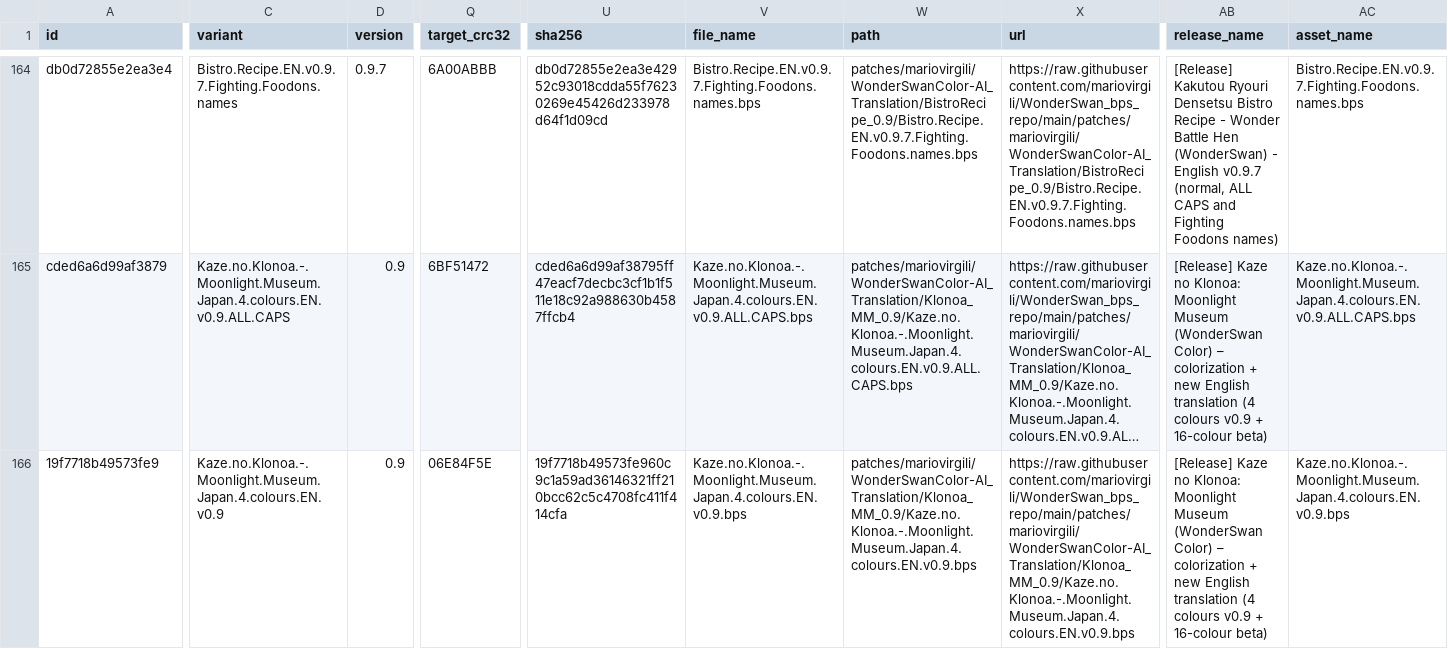
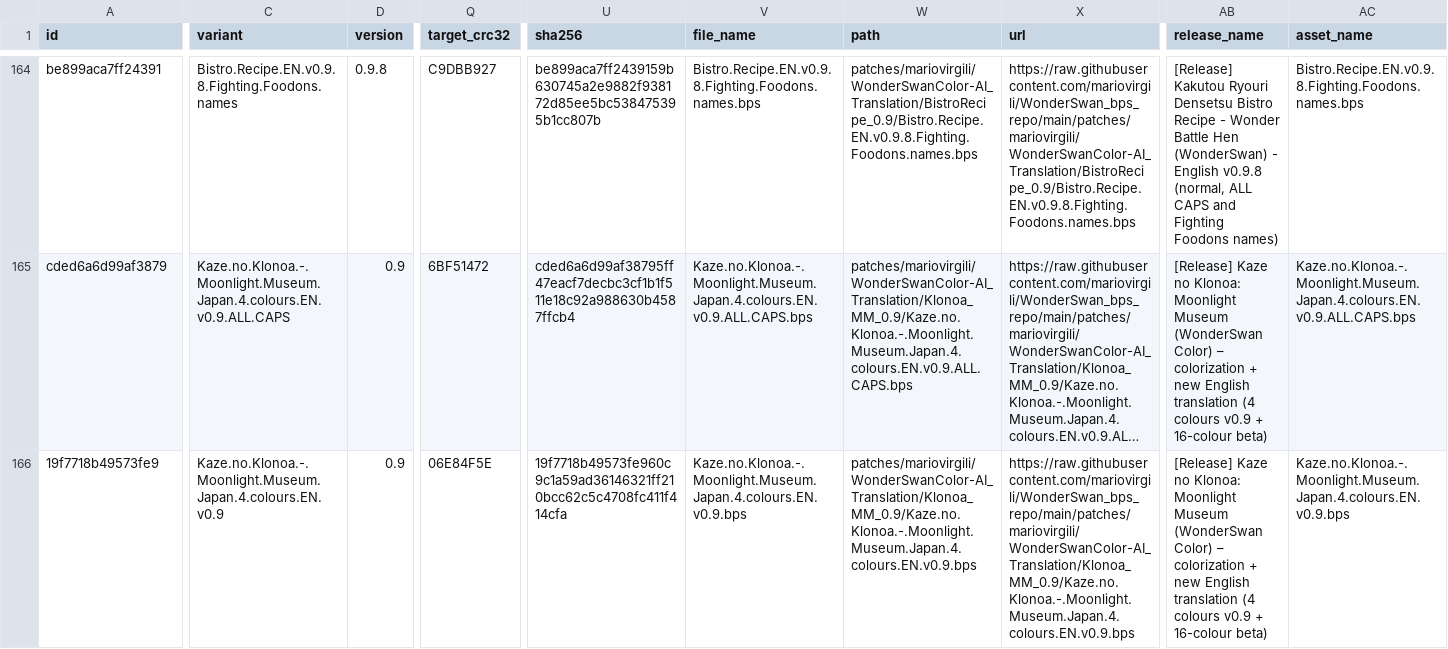
Before and after one commit to mariovirgili/WonderSwan_bps_repo, a CSV file: index.csv, drawn as a sheet; only a part is shown, gaps mark what is left out; long unchanged cells end in …; the diff covers the shown part only; the diff names each change by its address in the sheet, - before the commit and + after, or states it on an @@ line.

```diff
--- a/index.csv
+++ b/index.csv
-A164 (id): db0d72855e2ea3e4
+A164 (id): be899aca7ff24391
-C164 (variant): Bistro.Recipe.EN.v0.9.7.Fighting.Foodons.names
+C164 (variant): Bistro.Recipe.EN.v0.9.8.Fighting.Foodons.names
-D164 (version): 0.9.7
+D164 (version): 0.9.8
-Q164 (target_crc32): 6A00ABBB
+Q164 (target_crc32): C9DBB927
-U164 (sha256): db0d72855e2ea3e42952c93018cdda55f76230269e45426d233978d64f1d09cd
+U164 (sha256): be899aca7ff2439159b630745a2e9882f938172d85ee5bc538475395b1cc807b
-V164 (file_name): Bistro.Recipe.EN.v0.9.7.Fighting.Foodons.names.bps
+V164 (file_name): Bistro.Recipe.EN.v0.9.8.Fighting.Foodons.names.bps
-W164 (path): patches/mariovirgili/WonderSwanColor-AI_Translation/BistroRecipe_0.9/Bistro.Recipe.EN.v0.9.7.Fighting.Foodons.names.bps
+W164 (path): patches/mariovirgili/WonderSwanColor-AI_Translation/BistroRecipe_0.9/Bistro.Recipe.EN.v0.9.8.Fighting.Foodons.names.bps
-X164 (url): https://raw.githubusercontent.com/mariovirgili/WonderSwan_bps_repo/main/patches/mariovirgili/WonderSwanColor-AI_Translation/BistroRecipe_0.9/Bistro.Recipe.EN.v0.9.7.Fighting.Foodons.names.bps
+X164 (url): https://raw.githubusercontent.com/mariovirgili/WonderSwan_bps_repo/main/patches/mariovirgili/WonderSwanColor-AI_Translation/BistroRecipe_0.9/Bistro.Recipe.EN.v0.9.8.Fighting.Foodons.names.bps
-AB164 (release_name): …- English v0.9.7 (normal, ALL…
+AB164 (release_name): …- English v0.9.8 (normal, ALL…
-AC164 (asset_name): Bistro.Recipe.EN.v0.9.7.Fighting.Foodons.names.bps
+AC164 (asset_name): Bistro.Recipe.EN.v0.9.8.Fighting.Foodons.names.bps
```
Also changed, not shown: 1 added row and 34 edited cells elsewhere in this file, 29 other files.
